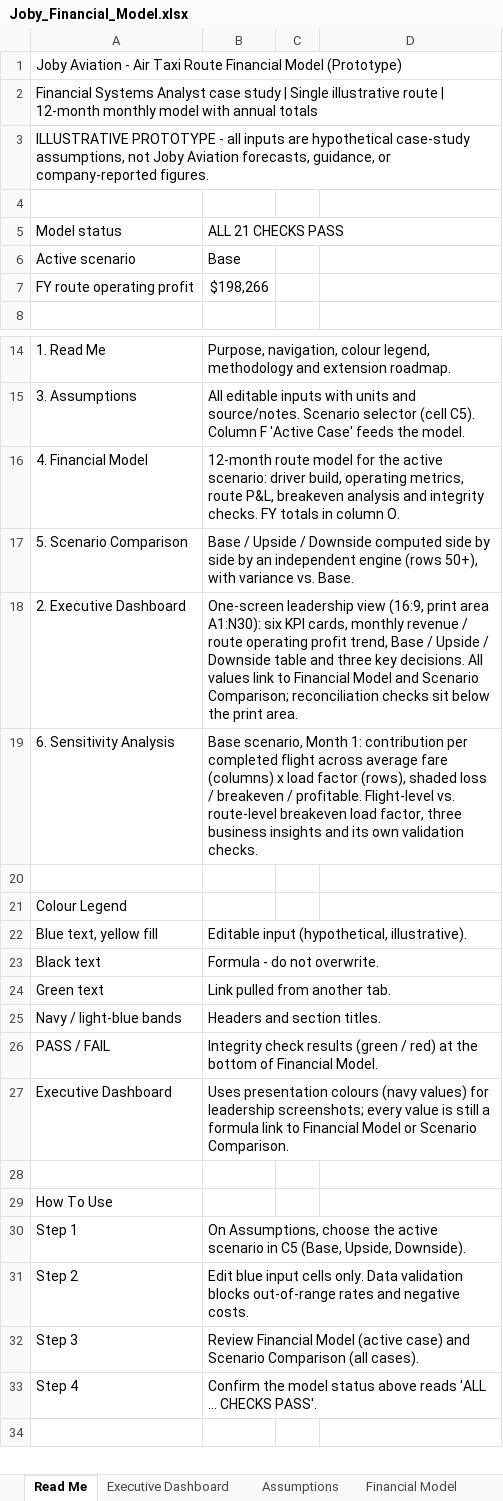
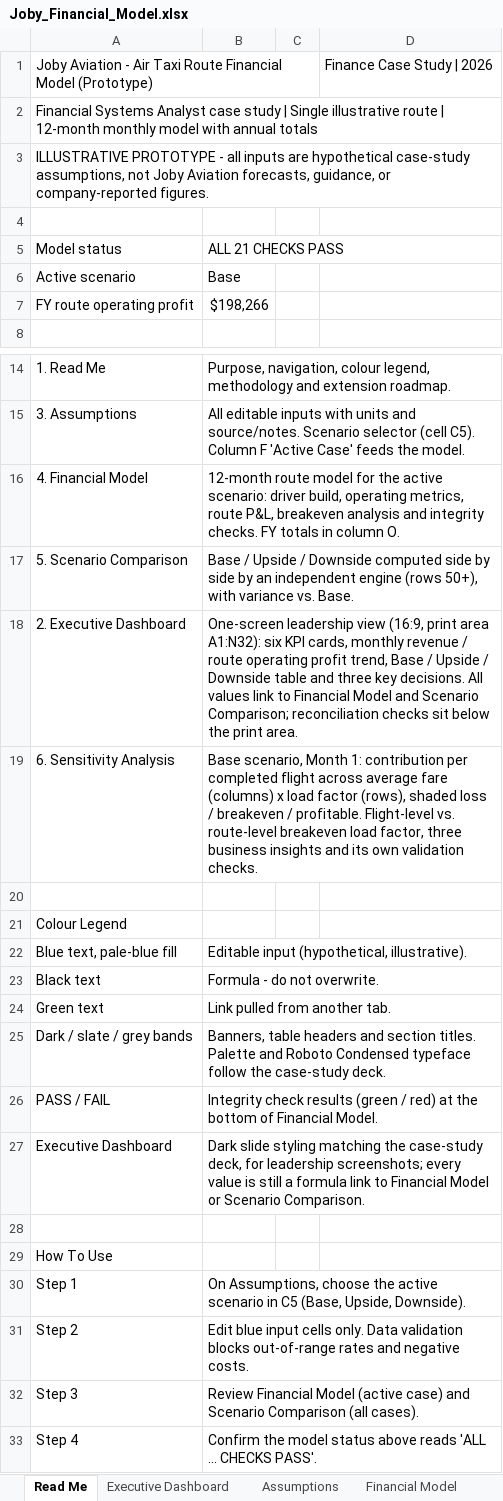
Before and after one commit to joshlynyjavier-cell/joby, an Excel workbook: Joby_Financial_Model.xlsx, sheet Read Me, drawn as a sheet; only a part is shown, gaps mark what is left out; the shorter side is filled out with more unchanged rows; values as stored, in another font and other column widths than the file's, no cell formats; conditional formats not drawn; removed rows and columns are numbered as before the commit, all else as after; the diff names each change by its address in the sheet, - before the commit and + after, or states it on an @@ line.

```diff
--- a/Joby_Financial_Model.xlsx (sheet Read Me)
+++ b/Joby_Financial_Model.xlsx (sheet Read Me)
-D1: (empty)
+D1: Finance Case Study | 2026
-B18: …print area A1:N30): six KPI…
+B18: …print area A1:N32): six KPI…
-A22: Blue text, yellow fill
+A22: Blue text, pale-blue fill
-row 25: Navy / light-blue bands | Headers and section titles.
+row 25: Dark / slate / grey bands | Banners, table headers and section titles. Palette and Roboto Condensed typeface follow the case-study deck.
-B27: Uses presentation colours (navy values) for leadership…
+B27: Dark slide styling matching the case-study deck, for leadership…
```
Also changed, not shown: sheet Executive Dashboard, sheet Scenario Comparison, sheet Assumptions, sheet Sensitivity Analysis, sheet Financial Model, cell formats, charts or pictures, 5 other files.
